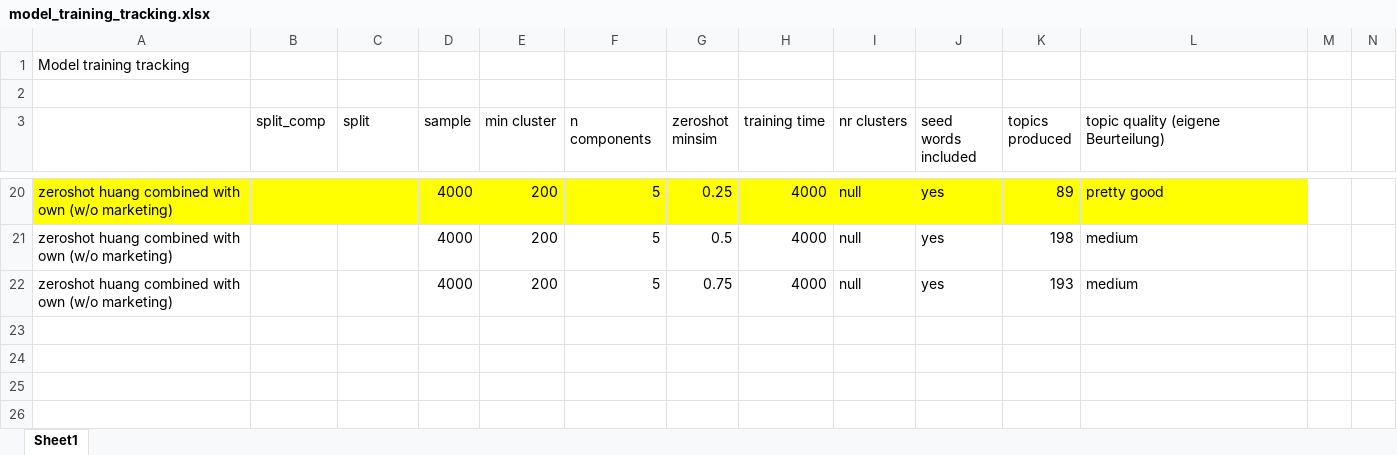
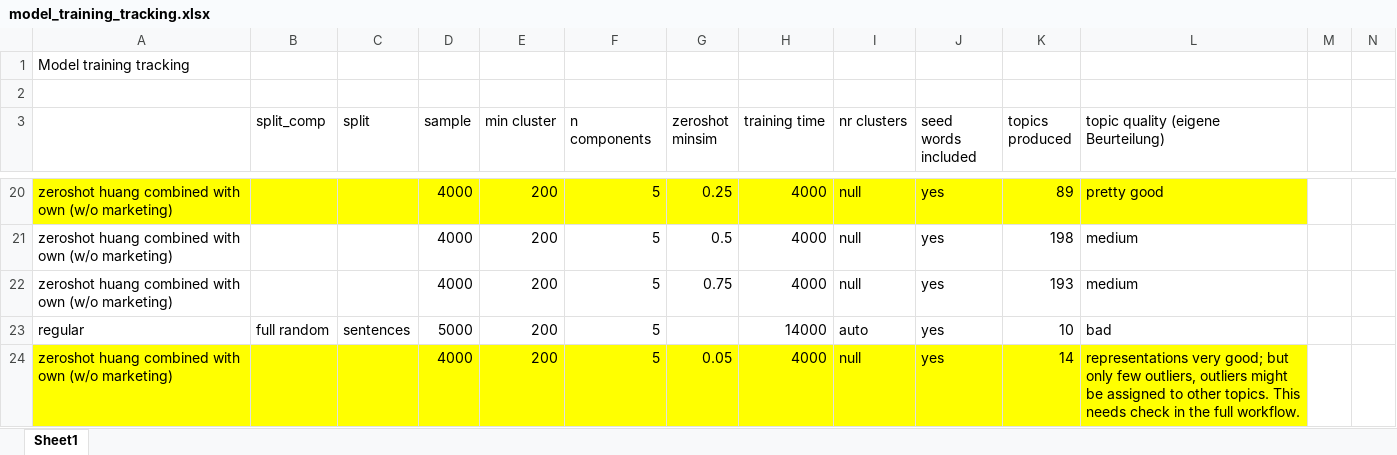
Before and after one commit to Restillence/bertopic_ecc, an Excel workbook: model_training_tracking.xlsx, sheet Sheet1, drawn as a sheet; only a part is shown, gaps mark what is left out; values as stored, in another font and other column widths than the file's, no borders; rows hold the shown columns only; the diff names each change by its address in the sheet, - before the commit and + after, or states it on an @@ line.

```diff
--- a/model_training_tracking.xlsx (sheet Sheet1)
+++ b/model_training_tracking.xlsx (sheet Sheet1)
+row 23: regular | full random | sentences | 5000 | 200 | 5 |  | 14000 | auto | yes | 10 | bad
+row 24: zeroshot huang combined with own (w/o marketing) |  |  | 4000 | 200 | 5 | 0.05 | 4000 | null | yes | 14 | representations very good; but only few outliers, outliers might be assigned to other topics. This needs check in the full workflow.
```
Also changed, not shown: 4 other files.
